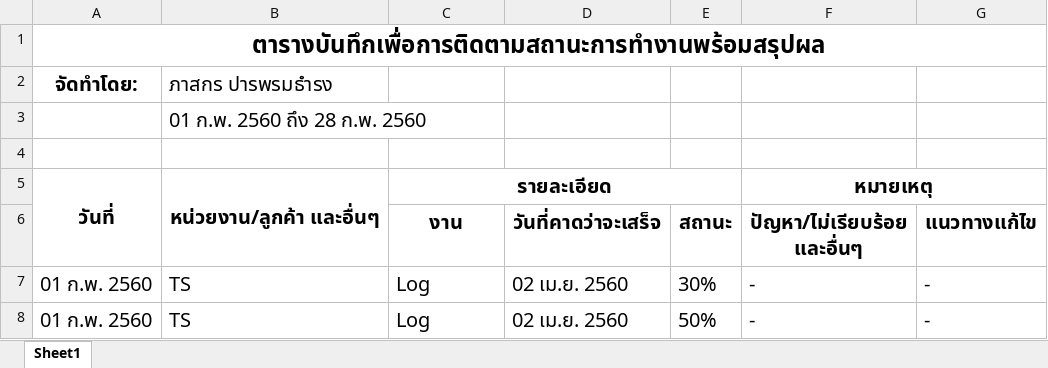
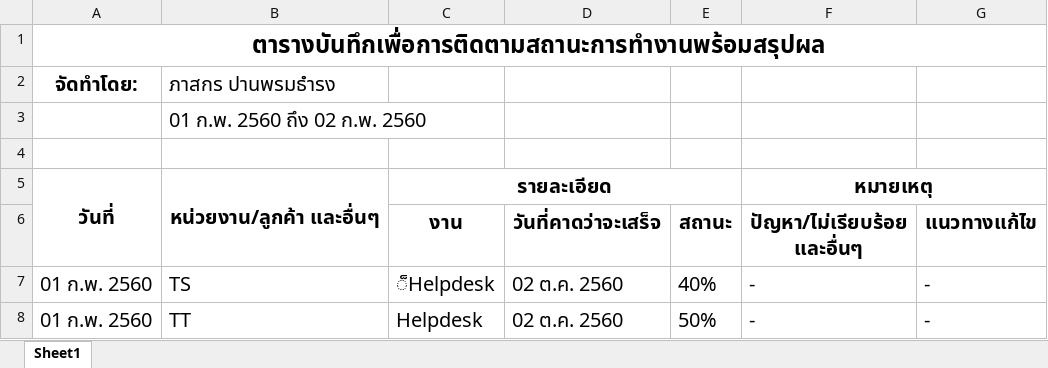
Before and after one commit to Nichabul/SystemLog, an Excel workbook: src/SystemLog/wwwroot/ReportTemplate/TempLogsystem.xlsx, sheet Sheet1, drawn as a sheet; values as stored, in another font and other column widths than the file's, no borders; the diff names each change by its address in the sheet, - before the commit and + after, or states it on an @@ line.

```diff
--- a/src/SystemLog/wwwroot/ReportTemplate/TempLogsystem.xlsx (sheet Sheet1)
+++ b/src/SystemLog/wwwroot/ReportTemplate/TempLogsystem.xlsx (sheet Sheet1)
-B2: ภาสกร ปารพรมธำรง
+B2: ภาสกร ปานพรมธำรง
-B3: 01 ก.พ. 2560 ถึง 28 ก.พ. 2560
+B3: 01 ก.พ. 2560 ถึง 02 ก.พ. 2560
-C7 (งาน): Log
+C7 (งาน): ็Helpdesk
-D7:D8 (วันที่คาดว่าจะเสร็จ): 02 เม.ย. 2560
+D7:D8 (วันที่คาดว่าจะเสร็จ): 02 ต.ค. 2560
-E7 (สถานะ): 30%
+E7 (สถานะ): 40%
-B8: TS
+B8: TT
-C8 (งาน): Log
+C8 (งาน): Helpdesk
```
Also changed, not shown: 12 other files.
